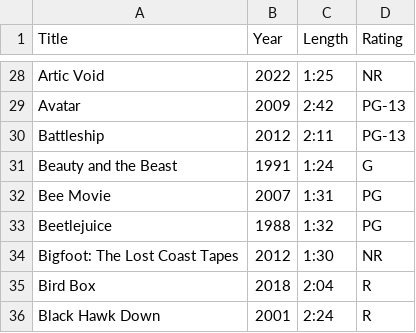
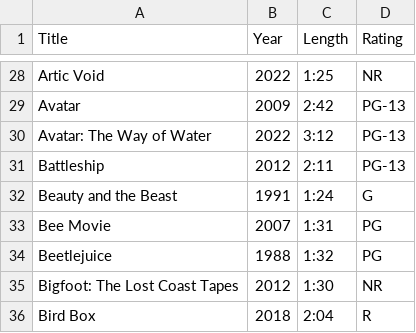
Before and after one commit to egartley/records, a CSV file: movies/movies.csv, drawn as a sheet; only a part is shown, gaps mark what is left out; the shorter side is filled out with more unchanged rows.

Commit message:
Update movie data

```diff
--- a/movies/movies.csv
+++ b/movies/movies.csv
@@ -29,2 +29,3 @@ Artic Void,2022,1:25,NR
 Avatar,2009,2:42,PG-13
+Avatar: The Way of Water,2022,3:12,PG-13
 Battleship,2012,2:11,PG-13
```
